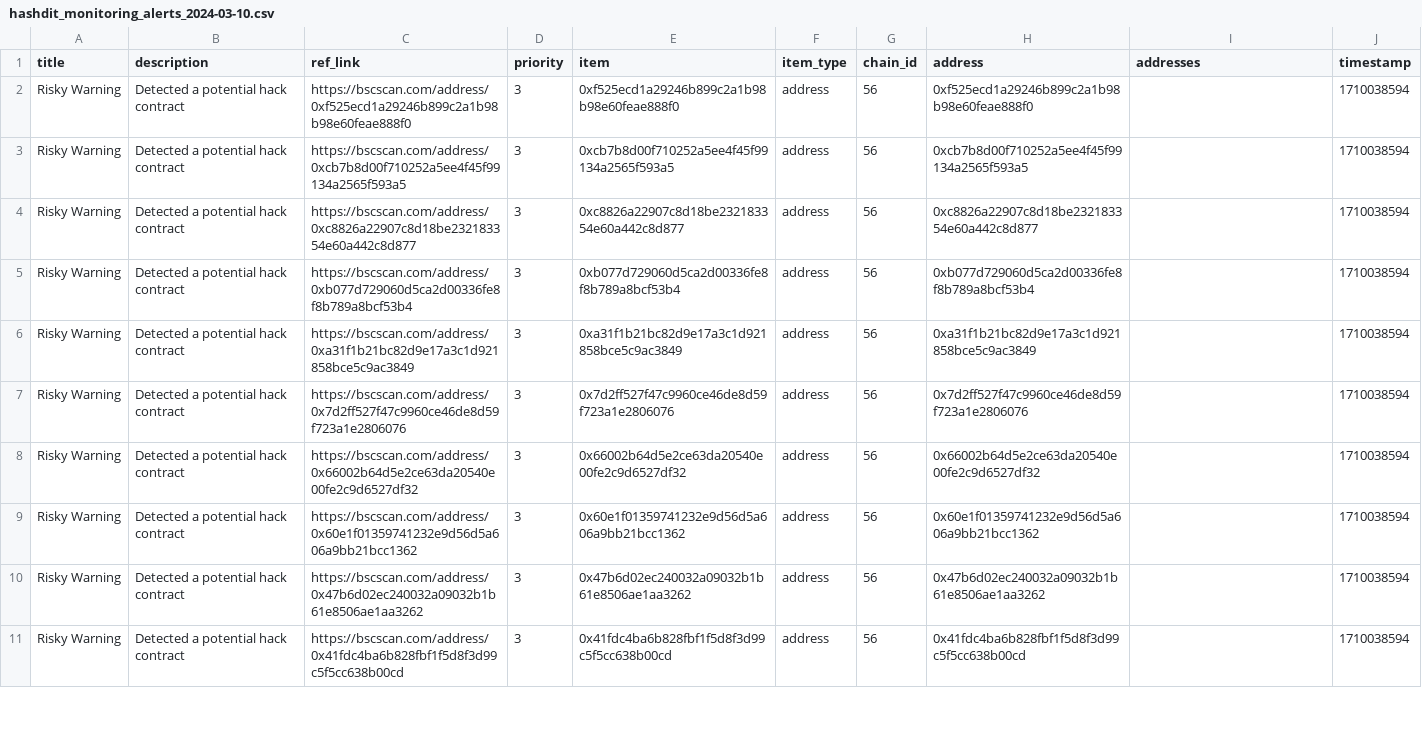
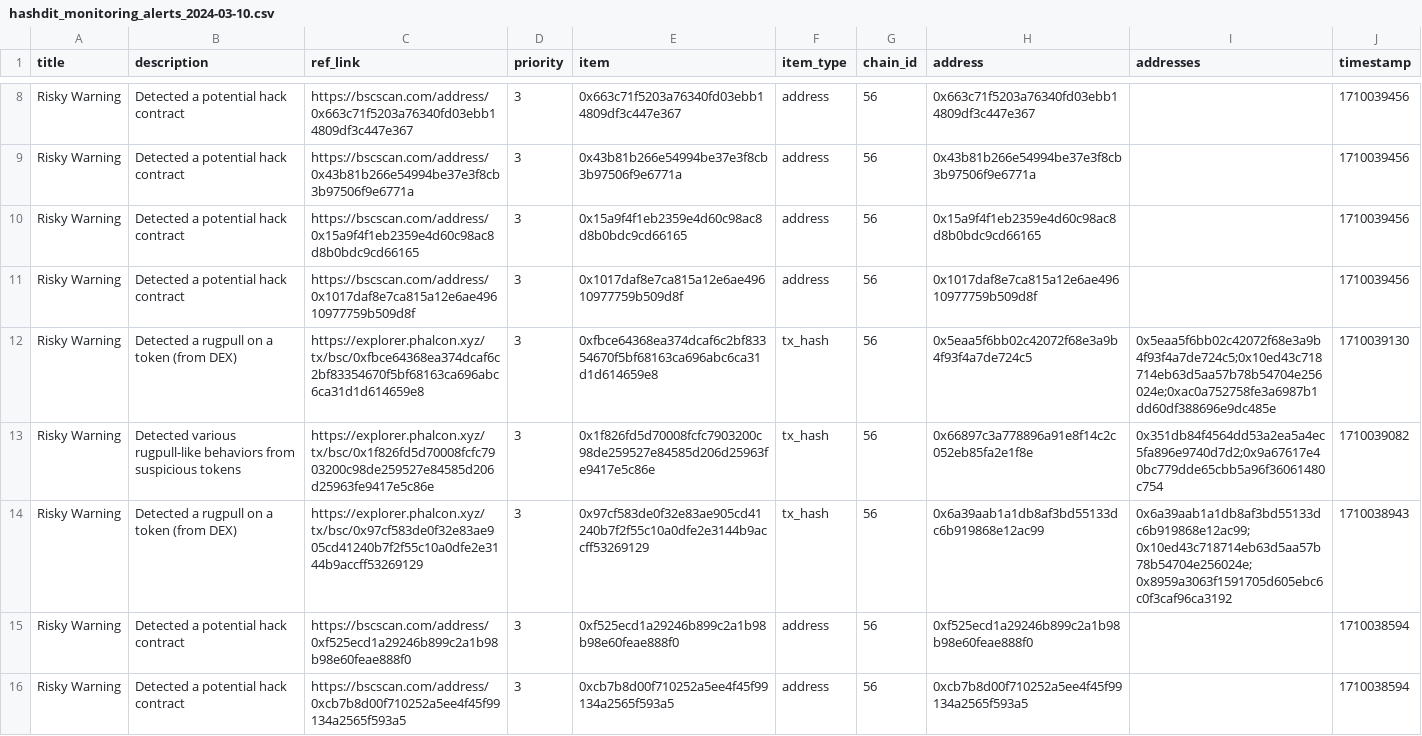
Before and after one commit to hashdit/hashdit, a CSV file: gitbook_source_code/data/hashdit_monitoring_alerts/hashdit_monitoring_alerts_2024-03-10.csv, drawn as a sheet; only a part is shown, gaps mark what is left out; the shorter side is filled out with more unchanged rows; the diff covers the shown part only.

Commit message:
hashdit_monitoring_alerts_2024-03-10.csv update

```diff
--- a/gitbook_source_code/data/hashdit_monitoring_alerts/hashdit_monitoring_alerts_2024-03-10.csv
+++ b/gitbook_source_code/data/hashdit_monitoring_alerts/hashdit_monitoring_alerts_2024-03-10.csv
@@ -2 +8,8 @@ title,description,ref_link,priority,item,item_type,chain_id,address,addresses,ti
+Risky Warning,Detected a potential hack contract,https://bscscan.com/address/0x663c71f5203a76340fd03ebb14809df3c447e367 ,3,0x663c71f5203a76340fd03ebb14809df3c447e367,address,56,0x663c71f5203a76340fd03ebb14809df3c447e367,,1710039456
+Risky Warning,Detected a potential hack contract,https://bscscan.com/address/0x43b81b266e54994be37e3f8cb3b97506f9e6771a ,3,0x43b81b266e54994be37e3f8cb3b97506f9e6771a,address,56,0x43b81b266e54994be37e3f8cb3b97506f9e6771a,,1710039456
+Risky Warning,Detected a potential hack contract,https://bscscan.com/address/0x15a9f4f1eb2359e4d60c98ac8d8b0bdc9cd66165 ,3,0x15a9f4f1eb2359e4d60c98ac8d8b0bdc9cd66165,address,56,0x15a9f4f1eb2359e4d60c98ac8d8b0bdc9cd66165,,1710039456
+Risky Warning,Detected a potential hack contract,https://bscscan.com/address/0x1017daf8e7ca815a12e6ae49610977759b509d8f ,3,0x1017daf8e7ca815a12e6ae49610977759b509d8f,address,56,0x1017daf8e7ca815a12e6ae49610977759b509d8f,,1710039456
+Risky Warning,Detected a rugpull on a token (from DEX),https://explorer.phalcon.xyz/tx/bsc/0xfbce64368ea374dcaf6c2bf83354670f5bf68163ca696abc6ca31d1d614659e8 ,3,0xfbce64368ea374dcaf6c2bf83354670f5bf68163ca696abc6ca31d1d614659e8,tx_hash,56,0x5eaa5f6bb02c42072f68e3a9b4f93f4a7de724c5,0x5eaa5f6bb02c42072f68e3a9b4f93f4a7de724c5;0x10ed43c718714eb63d5aa57b78b54704e256024e;0xac0a752758fe3a6987b1dd60df388696e9dc485e,1710039130
+Risky Warning,Detected various rugpull-like behaviors from suspicious tokens,https://explorer.phalcon.xyz/tx/bsc/0x1f826fd5d70008fcfc7903200c98de259527e84585d206d25963fe9417e5c86e ,3,0x1f826fd5d70008fcfc7903200c98de259527e84585d206d25963fe9417e5c86e,tx_hash,56,0x66897c3a778896a91e8f14c2c052eb85fa2e1f8e,0x351db84f4564dd53a2ea5a4ec5fa896e9740d7d2;0x9a67617e40bc779dde65cbb5a96f36061480c754,1710039082
+Risky Warning,Detected a rugpull on a token (from DEX),https://explorer.phalcon.xyz/tx/bsc/0x97cf583de0f32e83ae905cd41240b7f2f55c10a0dfe2e3144b9accff53269129 ,3,0x97cf583de0f32e83ae905cd41240b7f2f55c10a0dfe2e3144b9accff53269129,tx_hash,56,0x6a39aab1a1db8af3bd55133dc6b919868e12ac99,0x6a39aab1a1db8af3bd55133dc6b919868e12ac99;0x10ed43c718714eb63d5aa57b78b54704e256024e;0x8959a3063f1591705d605ebc6c0f3caf96ca3192,1710038943
 Risky Warning,Detected a potential hack contract,https://bscscan.com/address/0xf525ecd1a29246b899c2a1b98b98e60feae888f0 ,3,0xf525ecd1a29246b899c2a1b98b98e60feae888f0,address,56,0xf525ecd1a29246b899c2a1b98b98e60feae888f0,,1710038594
```
Also changed, not shown: 6 added rows elsewhere in this file.
